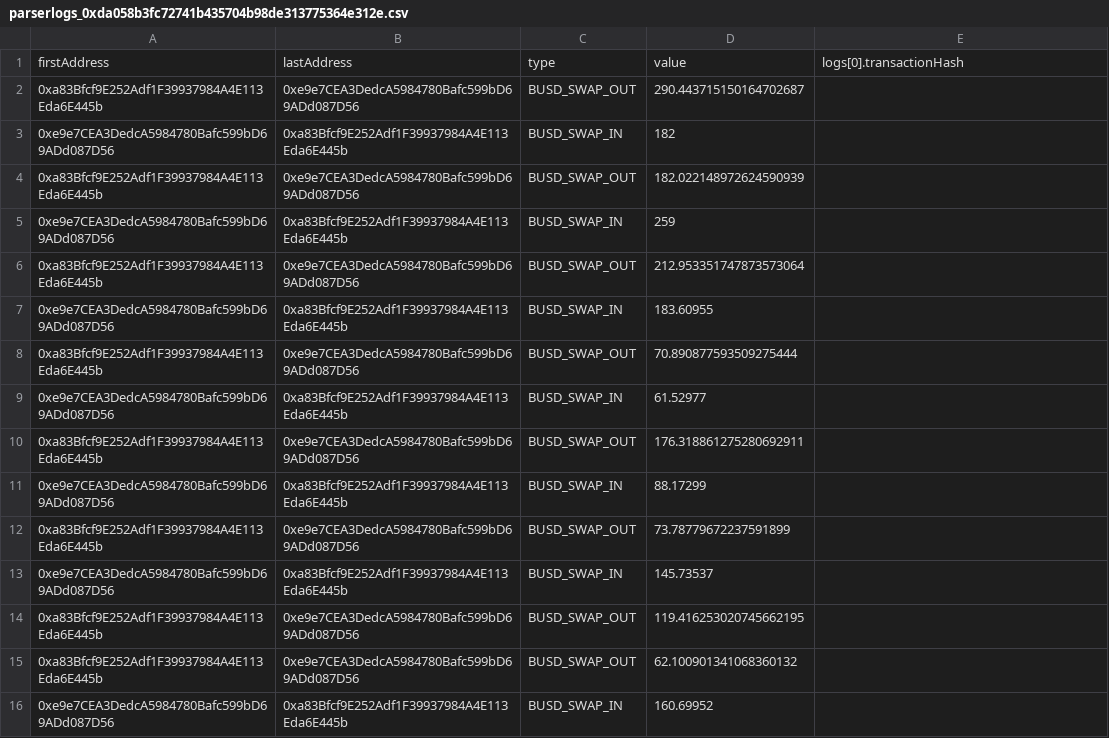
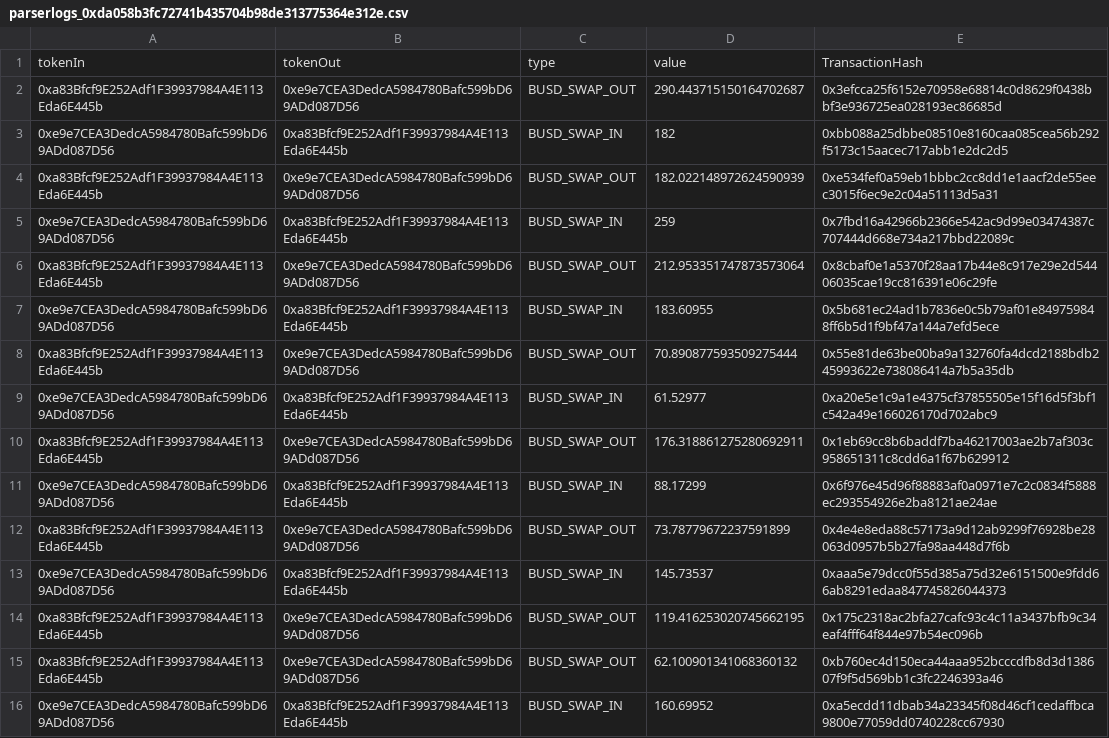
Before and after one commit to vukhaihoan/token-tool, a CSV file: excel/parserlogs_0xda058b3fc72741b435704b98de313775364e312e.csv, drawn as a sheet.

```diff
--- a/excel/parserlogs_0xda058b3fc72741b435704b98de313775364e312e.csv
+++ b/excel/parserlogs_0xda058b3fc72741b435704b98de313775364e312e.csv
@@ -1,16 +1,16 @@
-firstAddress,lastAddress,type,value,logs[0].transactionHash
-0xa83Bfcf9E252Adf1F39937984A4E113Eda6E445b,0xe9e7CEA3DedcA5984780Bafc599bD69ADd087D56,BUSD_SWAP_OUT,290.443715150164702687,
-0xe9e7CEA3DedcA5984780Bafc599bD69ADd087D56,0xa83Bfcf9E252Adf1F39937984A4E113Eda6E445b,BUSD_SWAP_IN,182,
-0xa83Bfcf9E252Adf1F39937984A4E113Eda6E445b,0xe9e7CEA3DedcA5984780Bafc599bD69ADd087D56,BUSD_SWAP_OUT,182.022148972624590939,
-0xe9e7CEA3DedcA5984780Bafc599bD69ADd087D56,0xa83Bfcf9E252Adf1F39937984A4E113Eda6E445b,BUSD_SWAP_IN,259,
-0xa83Bfcf9E252Adf1F39937984A4E113Eda6E445b,0xe9e7CEA3DedcA5984780Bafc599bD69ADd087D56,BUSD_SWAP_OUT,212.953351747873573064,
-0xe9e7CEA3DedcA5984780Bafc599bD69ADd087D56,0xa83Bfcf9E252Adf1F39937984A4E113Eda6E445b,BUSD_SWAP_IN,183.60955,
-0xa83Bfcf9E252Adf1F39937984A4E113Eda6E445b,0xe9e7CEA3DedcA5984780Bafc599bD69ADd087D56,BUSD_SWAP_OUT,70.890877593509275444,
-0xe9e7CEA3DedcA5984780Bafc599bD69ADd087D56,0xa83Bfcf9E252Adf1F39937984A4E113Eda6E445b,BUSD_SWAP_IN,61.52977,
-0xa83Bfcf9E252Adf1F39937984A4E113Eda6E445b,0xe9e7CEA3DedcA5984780Bafc599bD69ADd087D56,BUSD_SWAP_OUT,176.318861275280692911,
-0xe9e7CEA3DedcA5984780Bafc599bD69ADd087D56,0xa83Bfcf9E252Adf1F39937984A4E113Eda6E445b,BUSD_SWAP_IN,88.17299,
-0xa83Bfcf9E252Adf1F39937984A4E113Eda6E445b,0xe9e7CEA3DedcA5984780Bafc599bD69ADd087D56,BUSD_SWAP_OUT,73.78779672237591899,
-0xe9e7CEA3DedcA5984780Bafc599bD69ADd087D56,0xa83Bfcf9E252Adf1F39937984A4E113Eda6E445b,BUSD_SWAP_IN,145.73537,
-0xa83Bfcf9E252Adf1F39937984A4E113Eda6E445b,0xe9e7CEA3DedcA5984780Bafc599bD69ADd087D56,BUSD_SWAP_OUT,119.416253020745662195,
-0xa83Bfcf9E252Adf1F39937984A4E113Eda6E445b,0xe9e7CEA3DedcA5984780Bafc599bD69ADd087D56,BUSD_SWAP_OUT,62.100901341068360132,
-0xe9e7CEA3DedcA5984780Bafc599bD69ADd087D56,0xa83Bfcf9E252Adf1F39937984A4E113Eda6E445b,BUSD_SWAP_IN,160.69952,
+tokenIn,tokenOut,type,value,TransactionHash
+0xa83Bfcf9E252Adf1F39937984A4E113Eda6E445b,0xe9e7CEA3DedcA5984780Bafc599bD69ADd087D56,BUSD_SWAP_OUT,290.443715150164702687,0x3efcca25f6152e70958e68814c0d8629f0438bbf3e936725ea028193ec86685d
+0xe9e7CEA3DedcA5984780Bafc599bD69ADd087D56,0xa83Bfcf9E252Adf1F39937984A4E113Eda6E445b,BUSD_SWAP_IN,182,0xbb088a25dbbe08510e8160caa085cea56b292f5173c15aacec717abb1e2dc2d5
+0xa83Bfcf9E252Adf1F39937984A4E113Eda6E445b,0xe9e7CEA3DedcA5984780Bafc599bD69ADd087D56,BUSD_SWAP_OUT,182.022148972624590939,0xe534fef0a59eb1bbbc2cc8dd1e1aacf2de55eec3015f6ec9e2c04a51113d5a31
+0xe9e7CEA3DedcA5984780Bafc599bD69ADd087D56,0xa83Bfcf9E252Adf1F39937984A4E113Eda6E445b,BUSD_SWAP_IN,259,0x7fbd16a42966b2366e542ac9d99e03474387c707444d668e734a217bbd22089c
+0xa83Bfcf9E252Adf1F39937984A4E113Eda6E445b,0xe9e7CEA3DedcA5984780Bafc599bD69ADd087D56,BUSD_SWAP_OUT,212.953351747873573064,0x8cbaf0e1a5370f28aa17b44e8c917e29e2d54406035cae19cc816391e06c29fe
+0xe9e7CEA3DedcA5984780Bafc599bD69ADd087D56,0xa83Bfcf9E252Adf1F39937984A4E113Eda6E445b,BUSD_SWAP_IN,183.60955,0x5b681ec24ad1b7836e0c5b79af01e849759848ff6b5d1f9bf47a144a7efd5ece
+0xa83Bfcf9E252Adf1F39937984A4E113Eda6E445b,0xe9e7CEA3DedcA5984780Bafc599bD69ADd087D56,BUSD_SWAP_OUT,70.890877593509275444,0x55e81de63be00ba9a132760fa4dcd2188bdb245993622e738086414a7b5a35db
+0xe9e7CEA3DedcA5984780Bafc599bD69ADd087D56,0xa83Bfcf9E252Adf1F39937984A4E113Eda6E445b,BUSD_SWAP_IN,61.52977,0xa20e5e1c9a1e4375cf37855505e15f16d5f3bf1c542a49e166026170d702abc9
+0xa83Bfcf9E252Adf1F39937984A4E113Eda6E445b,0xe9e7CEA3DedcA5984780Bafc599bD69ADd087D56,BUSD_SWAP_OUT,176.318861275280692911,0x1eb69cc8b6baddf7ba46217003ae2b7af303c958651311c8cdd6a1f67b629912
+0xe9e7CEA3DedcA5984780Bafc599bD69ADd087D56,0xa83Bfcf9E252Adf1F39937984A4E113Eda6E445b,BUSD_SWAP_IN,88.17299,0x6f976e45d96f88883af0a0971e7c2c0834f5888ec293554926e2ba8121ae24ae
+0xa83Bfcf9E252Adf1F39937984A4E113Eda6E445b,0xe9e7CEA3DedcA5984780Bafc599bD69ADd087D56,BUSD_SWAP_OUT,73.78779672237591899,0x4e4e8eda88c57173a9d12ab9299f76928be28063d0957b5b27fa98aa448d7f6b
+0xe9e7CEA3DedcA5984780Bafc599bD69ADd087D56,0xa83Bfcf9E252Adf1F39937984A4E113Eda6E445b,BUSD_SWAP_IN,145.73537,0xaaa5e79dcc0f55d385a75d32e6151500e9fdd66ab8291edaa847745826044373
+0xa83Bfcf9E252Adf1F39937984A4E113Eda6E445b,0xe9e7CEA3DedcA5984780Bafc599bD69ADd087D56,BUSD_SWAP_OUT,119.416253020745662195,0x175c2318ac2bfa27cafc93c4c11a3437bfb9c34eaf4fff64f844e97b54ec096b
+0xa83Bfcf9E252Adf1F39937984A4E113Eda6E445b,0xe9e7CEA3DedcA5984780Bafc599bD69ADd087D56,BUSD_SWAP_OUT,62.100901341068360132,0xb760ec4d150eca44aaa952bcccdfb8d3d138607f9f5d569bb1c3fc2246393a46
+0xe9e7CEA3DedcA5984780Bafc599bD69ADd087D56,0xa83Bfcf9E252Adf1F39937984A4E113Eda6E445b,BUSD_SWAP_IN,160.69952,0xa5ecdd11dbab34a23345f08d46cf1cedaffbca9800e77059dd0740228cc67930
```
Also changed, not shown: excel/address.csv, excel/parserlogs_0x8636167f22d00a747797f051c55a67accae81c66.csv, 16 other files.
